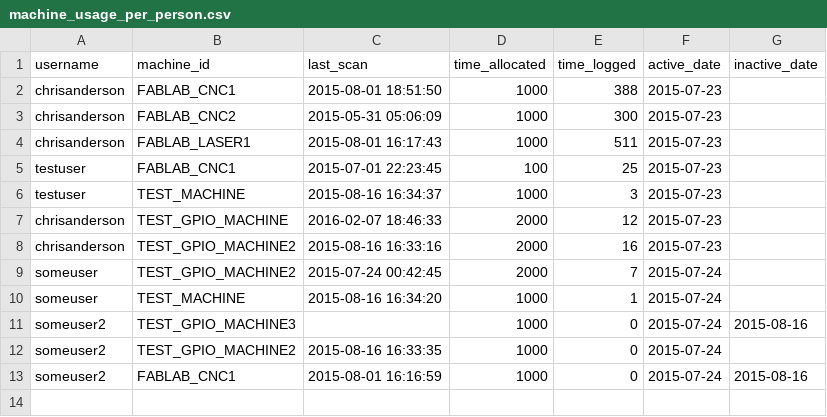
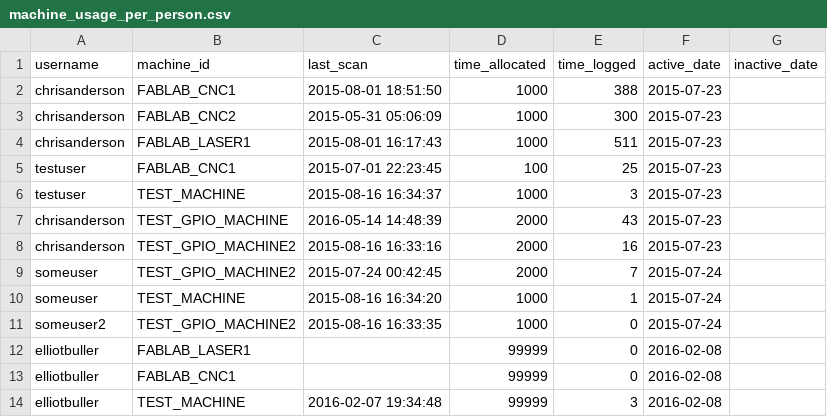
Before and after one commit to fablabsd/MakerPass-Backend, a CSV file: MakerPass/cgi/reports/machine_usage_per_person.csv, drawn as a sheet.

Commit message:
writing reports

```diff
--- a/MakerPass/cgi/reports/machine_usage_per_person.csv
+++ b/MakerPass/cgi/reports/machine_usage_per_person.csv
@@ -6,3 +6,3 @@ testuser,FABLAB_CNC1,"2015-07-01 22:23:45",100,25,2015-07-23,
 testuser,TEST_MACHINE,"2015-08-16 16:34:37",1000,3,2015-07-23,
-chrisanderson,TEST_GPIO_MACHINE,"2016-02-07 18:46:33",2000,12,2015-07-23,
+chrisanderson,TEST_GPIO_MACHINE,"2016-05-14 14:48:39",2000,43,2015-07-23,
 chrisanderson,TEST_GPIO_MACHINE2,"2015-08-16 16:33:16",2000,16,2015-07-23,
@@ -10,4 +10,5 @@ someuser,TEST_GPIO_MACHINE2,"2015-07-24 00:42:45",2000,7,2015-07-24,
 someuser,TEST_MACHINE,"2015-08-16 16:34:20",1000,1,2015-07-24,
-someuser2,TEST_GPIO_MACHINE3,,1000,0,2015-07-24,2015-08-16
 someuser2,TEST_GPIO_MACHINE2,"2015-08-16 16:33:35",1000,0,2015-07-24,
-someuser2,FABLAB_CNC1,"2015-08-01 16:16:59",1000,0,2015-07-24,2015-08-16
+elliotbuller,FABLAB_LASER1,,99999,0,2016-02-08,
+elliotbuller,FABLAB_CNC1,,99999,0,2016-02-08,
+elliotbuller,TEST_MACHINE,"2016-02-07 19:34:48",99999,3,2016-02-08,
```
Also changed, not shown: 7 other files.
